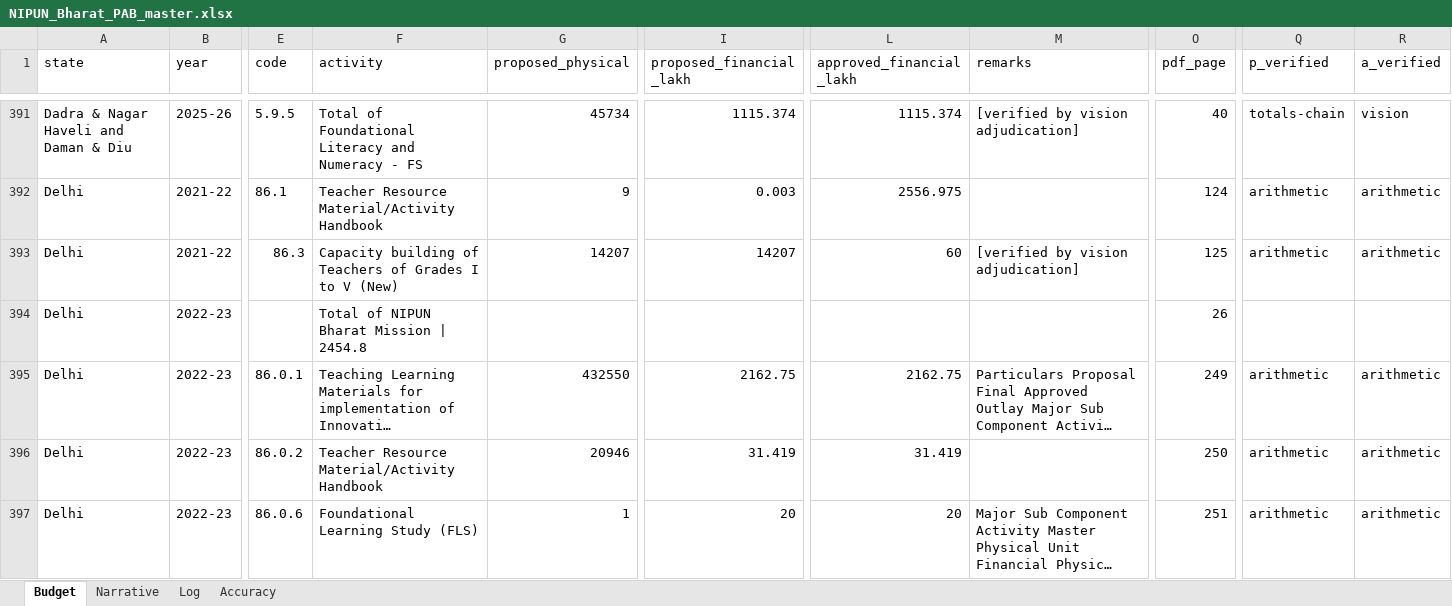
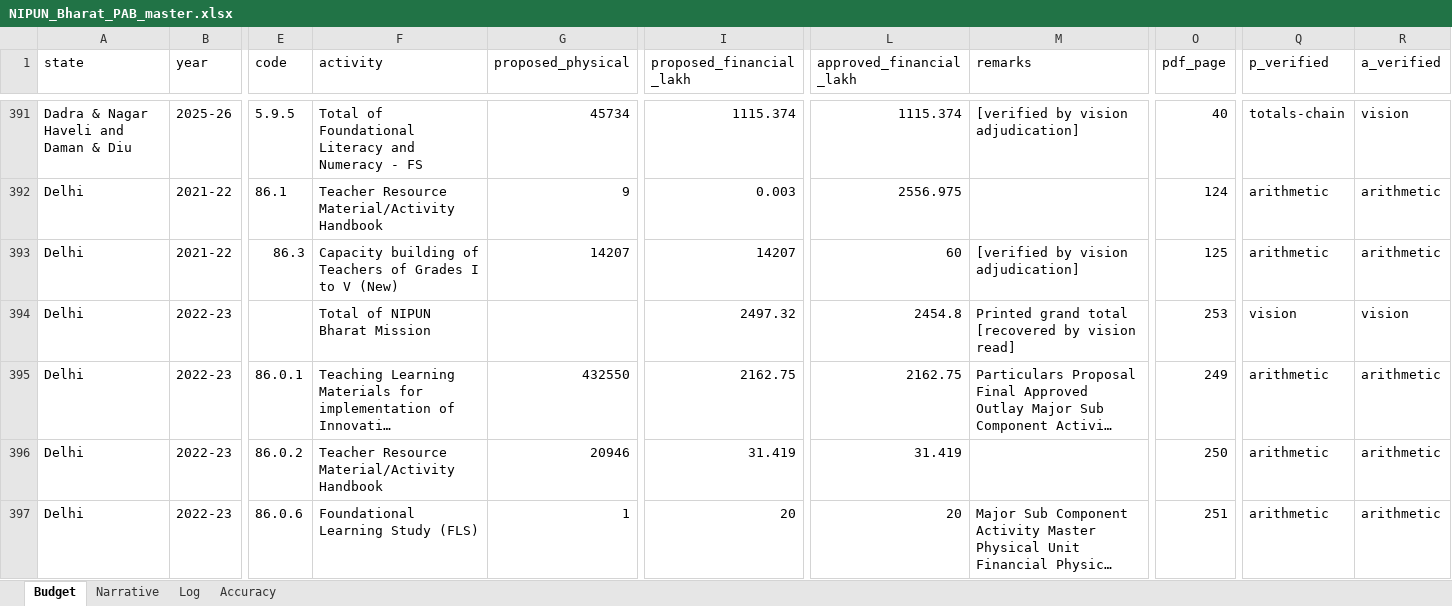
Before and after one commit to gordianknot-legacy/nipun-pab-dashboard, an Excel workbook: NIPUN_Bharat_PAB_master.xlsx, sheet Budget, drawn as a sheet; only a part is shown, gaps mark what is left out; long unchanged cells end in …; values as stored, in another font and other column widths than the file's, no borders; the diff covers the shown part only; the diff names each change by its address in the sheet, - before the commit and + after, or states it on an @@ line.

Commit message:
Clean Delhi 2022-23 and add the extraction working notes
Delhi was missing 86.0.19 Display of Lakshya Target, which the chain
residual had pinned at proposed 53.151 and approved 10.631 before the page
confirmed 53.15 and 10.63. Also recovered the FLN subtotal, the PMU total
and the grand total. All chains close.

CLAUDE.md collects what this work has taught, organised by failure class
rather than chronology: the 72 DPI re-upload signature and its Wayback
recovery, why the embedded text layer cannot be trusted for numbers, the
five annexure schemas seen so far, how to scope a reconciliation check to
what each printed subtotal actually covers, the six ways extraction fails,
the additions.csv re-insertion trap, and the verification steps that have
caught what chain closure alone missed.

```diff
--- a/NIPUN_Bharat_PAB_master.xlsx (sheet Budget)
+++ b/NIPUN_Bharat_PAB_master.xlsx (sheet Budget)
-F394 (activity): Total of NIPUN Bharat Mission | 2454.8
+F394 (activity): Total of NIPUN Bharat Mission
-I394 (proposed_financial_lakh): (empty)
+I394 (proposed_financial_lakh): 2497.32
-L394 (approved_financial_lakh): (empty)
+L394 (approved_financial_lakh): 2454.8
-M394 (remarks): (empty)
+M394 (remarks): Printed grand total [recovered by vision read]
-O394 (pdf_page): 26
+O394 (pdf_page): 253
-Q394 (p_verified): (empty)
+Q394 (p_verified): vision
-R394 (a_verified): (empty)
+R394 (a_verified): vision
```
Also changed, not shown: 2 added rows and 6 edited cells elsewhere in this sheet, sheet Log, 1 other file.
